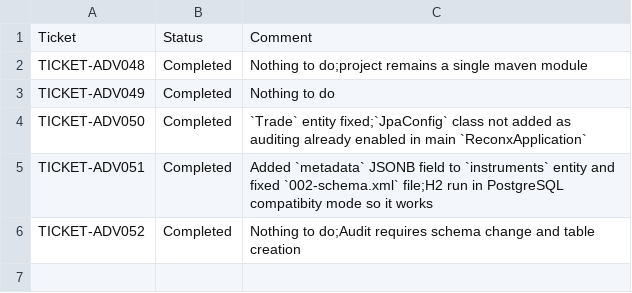
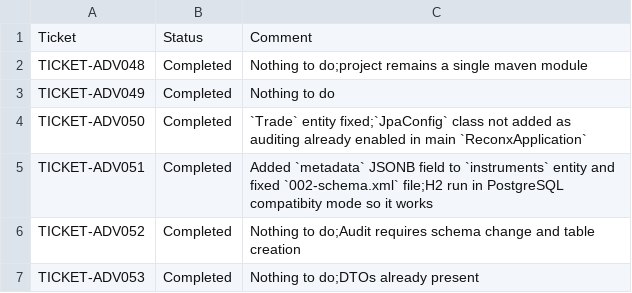
Before and after one commit to pshavela/db2026-reconX, a CSV file: tracking-progress/day04.csv, drawn as a sheet.

Commit message:
TICKET-ADV053

```diff
--- a/tracking-progress/day04.csv
+++ b/tracking-progress/day04.csv
@@ -6 +6,2 @@ TICKET-ADV051,Completed,Added `metadata` JSONB field to `instruments` entity and
 TICKET-ADV052,Completed,Nothing to do;Audit requires schema change and table creation
+TICKET-ADV053,Completed,Nothing to do;DTOs already present
```
